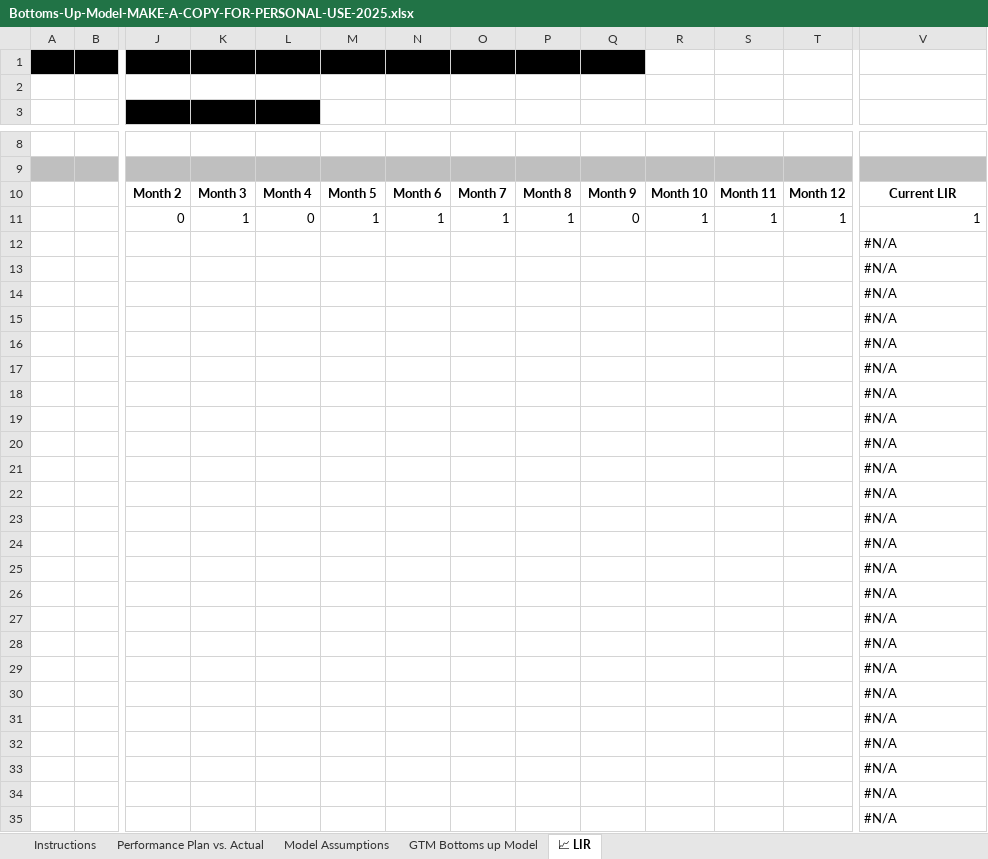
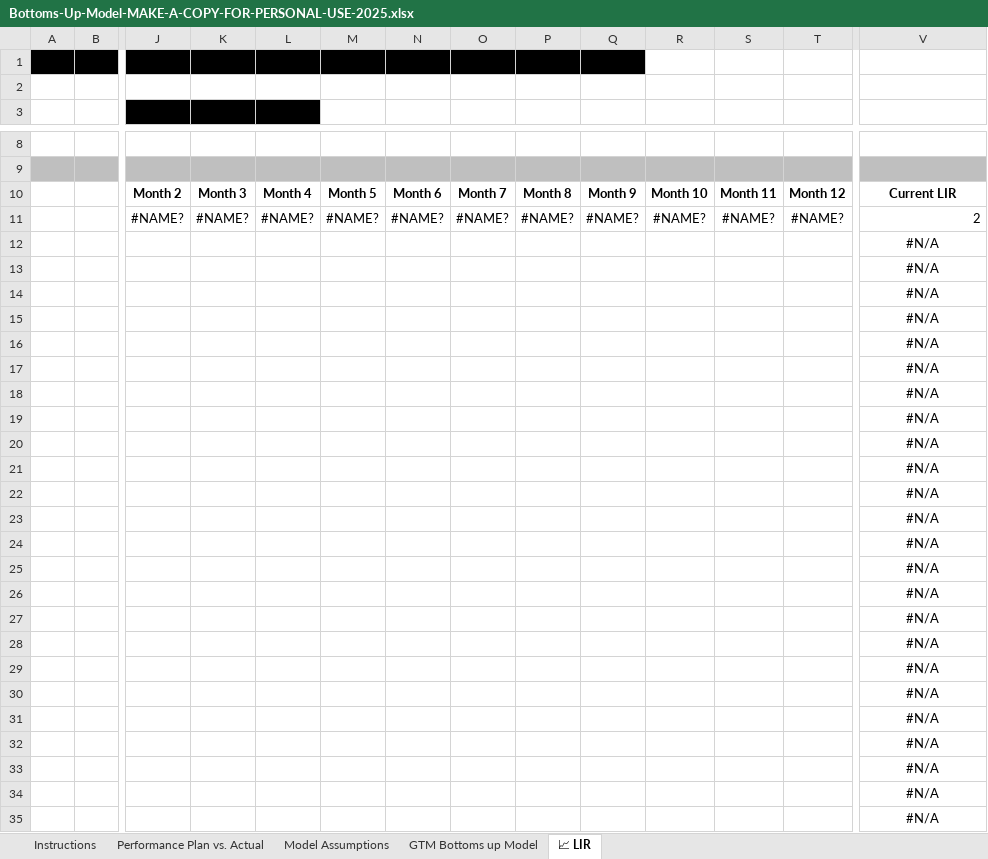
Before and after one commit to aretap79/The-SaaS-Revenue-System, an Excel workbook: assets/downloads/Bottoms-Up-Model-MAKE-A-COPY-FOR-PERSONAL-USE-2025.xlsx, sheet 📈 LIR, drawn as a sheet; only a part is shown, gaps mark what is left out; values as stored, in another font and other column widths than the file's, no borders; charts and pictures and conditional formats not drawn; removed rows and columns are numbered as before the commit, all else as after; rows hold the shown columns only; the diff covers the shown part only; the diff names each change by its address in the sheet, - before the commit and + after, or states it on an @@ line.

```diff
--- a/assets/downloads/Bottoms-Up-Model-MAKE-A-COPY-FOR-PERSONAL-USE-2025.xlsx (sheet 📈 LIR)
+++ b/assets/downloads/Bottoms-Up-Model-MAKE-A-COPY-FOR-PERSONAL-USE-2025.xlsx (sheet 📈 LIR)
-row 11:  |  | 0 | 1 | 0 | 1 | 1 | 1 | 1 | 0 | 1 | 1 | 1 | 1
+row 11:  |  | #NAME? | #NAME? | #NAME? | #NAME? | #NAME? | #NAME? | #NAME? | #NAME? | #NAME? | #NAME? | #NAME? | 2
-V12:V35 alignment: left
+V12:V35 alignment: center
```
Also changed, not shown: 48 added rows and cell formats elsewhere in this sheet, sheet Performance Plan vs. Actual, formulas that keep their value, charts or pictures, assets/downloads/CCAC-Model-MAKE-A-COPY-FOR-PERSONAL-USE.xlsx, assets/downloads/Forecasting-Model-MAKE-A-COPY-FOR-PERSONAL-USE.xlsx, 25 other files.
